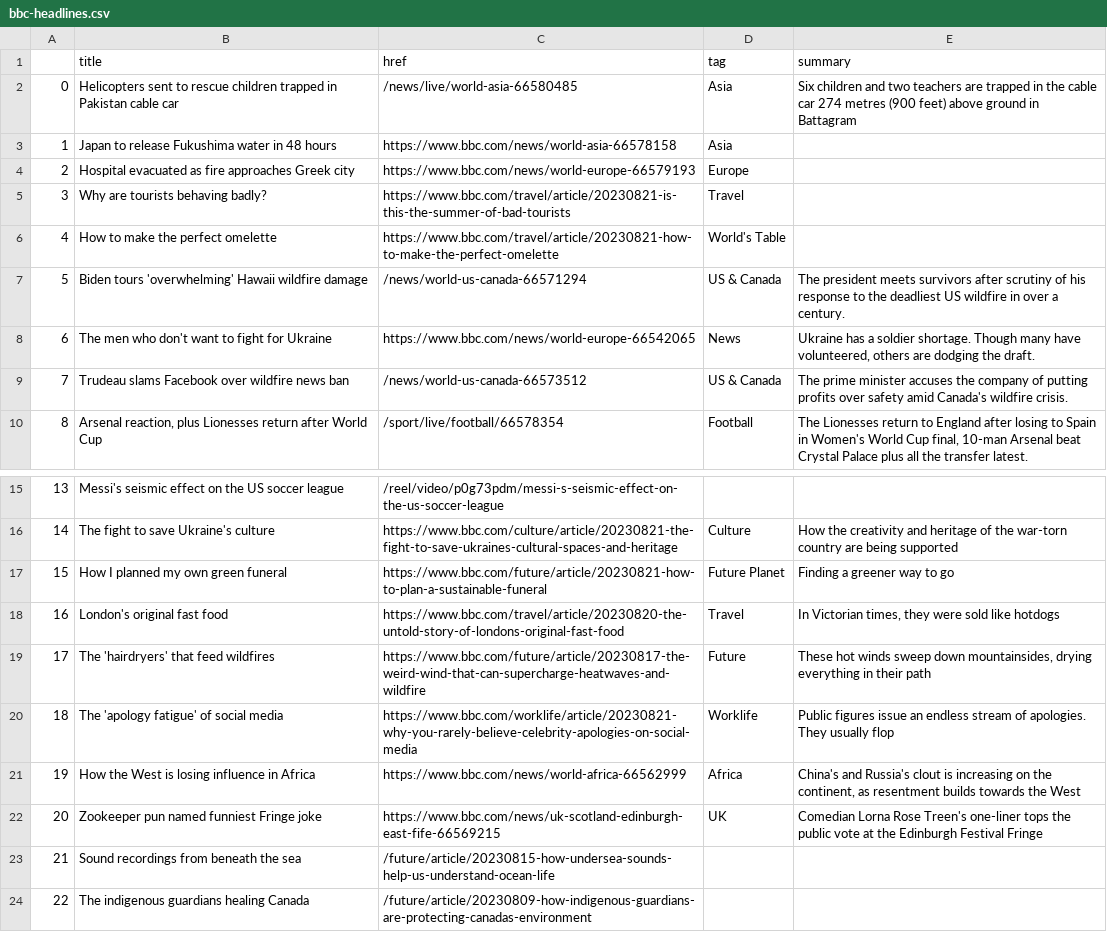
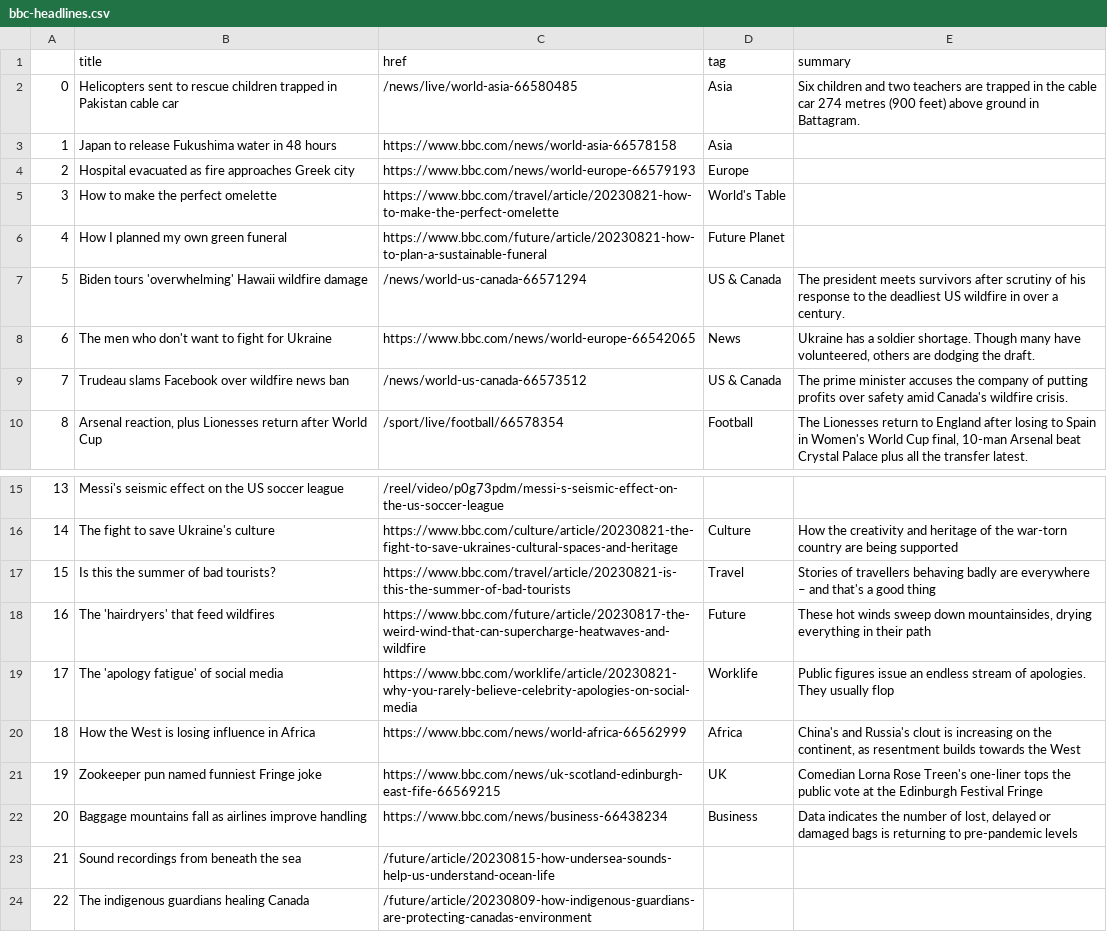
Before and after one commit to marypasciak/automatic-scraper, a CSV file: bbc-headlines.csv, drawn as a sheet; only a part is shown, gaps mark what is left out; removed rows and columns are numbered as before the commit, all else as after; the diff names each change by its address in the sheet, - before the commit and + after, or states it on an @@ line.

```diff
--- a/bbc-headlines.csv
+++ b/bbc-headlines.csv
-E2 (summary): …ground in Battagram
+E2 (summary): …ground in Battagram.
-row 5: 3 | Why are tourists behaving badly? | https://www.bbc.com/travel/article/20230821-is-this-the-summer-of-bad-tourists | Travel
@@ column A renumbered between rows 5 and 21 @@
+row 6: 4 | How I planned my own green funeral | https://www.bbc.com/future/article/20230821-how-to-plan-a-sustainable-funeral | Future Planet
-row 17: 15 | How I planned my own green funeral | https://www.bbc.com/future/article/20230821-how-to-plan-a-sustainable-funeral | Future Planet | Finding a greener way to go
-row 18: 16 | London's original fast food | https://www.bbc.com/travel/article/20230820-the-untold-story-of-londons-original-fast-food | Travel | In Victorian times, they were sold like hotdogs
+row 17: 15 | Is this the summer of bad tourists? | https://www.bbc.com/travel/article/20230821-is-this-the-summer-of-bad-tourists | Travel | Stories of travellers behaving badly are everywhere – and that's a good thing
+row 22: 20 | Baggage mountains fall as airlines improve handling | https://www.bbc.com/news/business-66438234 | Business | Data indicates the number of lost, delayed or damaged bags is returning to pre-pandemic levels
```
